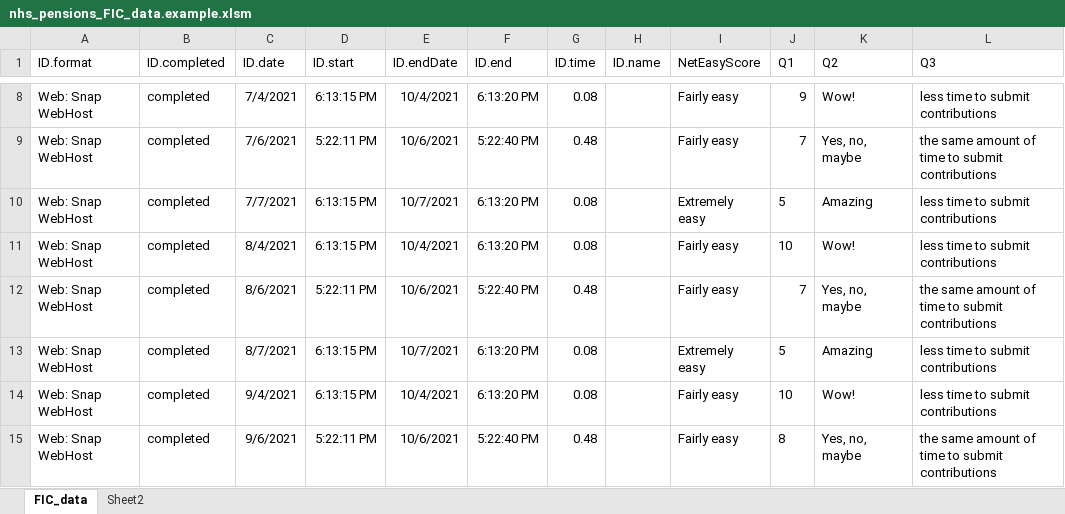
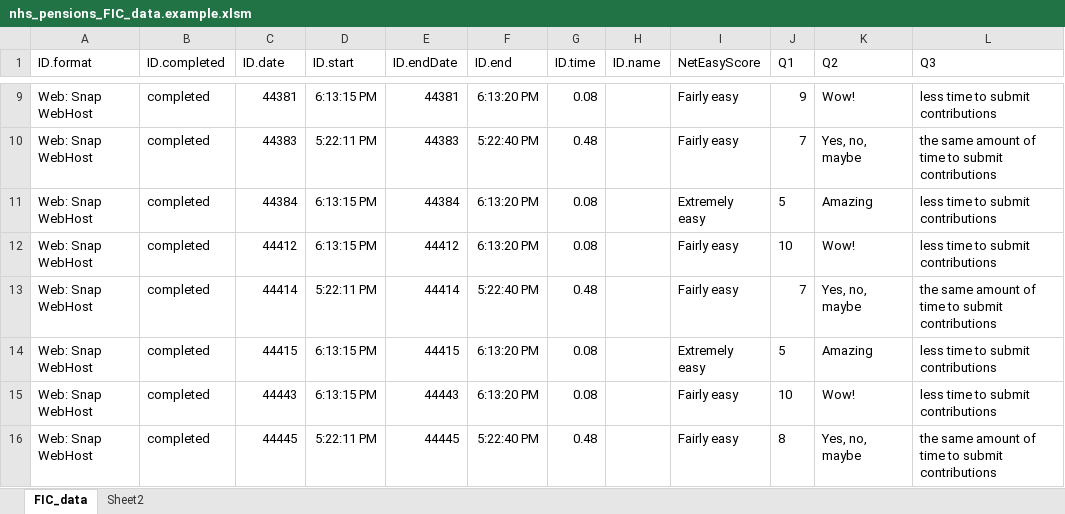
Before and after one commit to MarkMc1089/FIC, an Excel workbook: data-raw/nhs_pensions_FIC_data.example.xlsm, sheet FIC_data, drawn as a sheet; only a part is shown, gaps mark what is left out; values as stored, in another font and other column widths than the file's, no borders; addresses are those after the commit; the diff covers the shown part only; the diff names each change by its address in the sheet, - before the commit and + after, or states it on an @@ line.

Commit message:
Set format of date columns to number in example data

```diff
--- a/data-raw/nhs_pensions_FIC_data.example.xlsm (sheet FIC_data)
+++ b/data-raw/nhs_pensions_FIC_data.example.xlsm (sheet FIC_data)
-C9 (ID.date): 7/4/2021
+C9 (ID.date): 44381
-E9 (ID.endDate): 10/4/2021
+E9 (ID.endDate): 44381
-C10 (ID.date): 7/6/2021
+C10 (ID.date): 44383
-E10 (ID.endDate): 10/6/2021
+E10 (ID.endDate): 44383
-C11 (ID.date): 7/7/2021
+C11 (ID.date): 44384
-E11 (ID.endDate): 10/7/2021
+E11 (ID.endDate): 44384
-C12 (ID.date): 8/4/2021
+C12 (ID.date): 44412
-E12 (ID.endDate): 10/4/2021
+E12 (ID.endDate): 44412
-C13 (ID.date): 8/6/2021
+C13 (ID.date): 44414
-E13 (ID.endDate): 10/6/2021
+E13 (ID.endDate): 44414
-C14 (ID.date): 8/7/2021
+C14 (ID.date): 44415
-E14 (ID.endDate): 10/7/2021
+E14 (ID.endDate): 44415
-C15 (ID.date): 9/4/2021
+C15 (ID.date): 44443
-E15 (ID.endDate): 10/4/2021
+E15 (ID.endDate): 44443
-C16 (ID.date): 9/6/2021
+C16 (ID.date): 44445
-E16 (ID.endDate): 10/6/2021
+E16 (ID.endDate): 44445
```
Also changed, not shown: 1 added row and 22 edited cells elsewhere in this sheet, sheet Sheet2.
